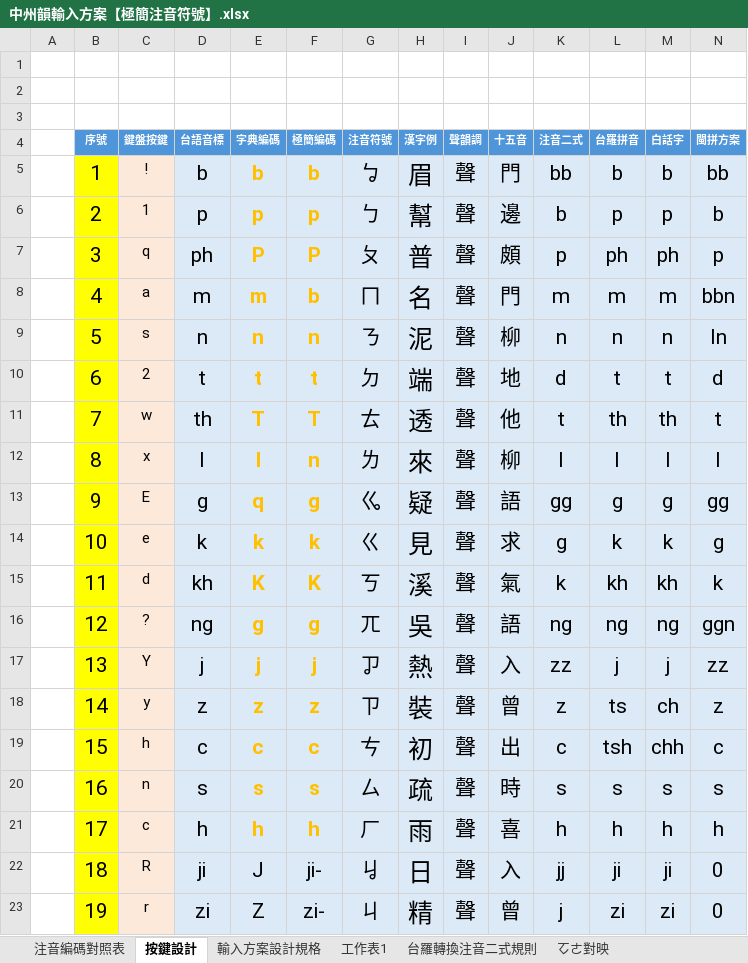
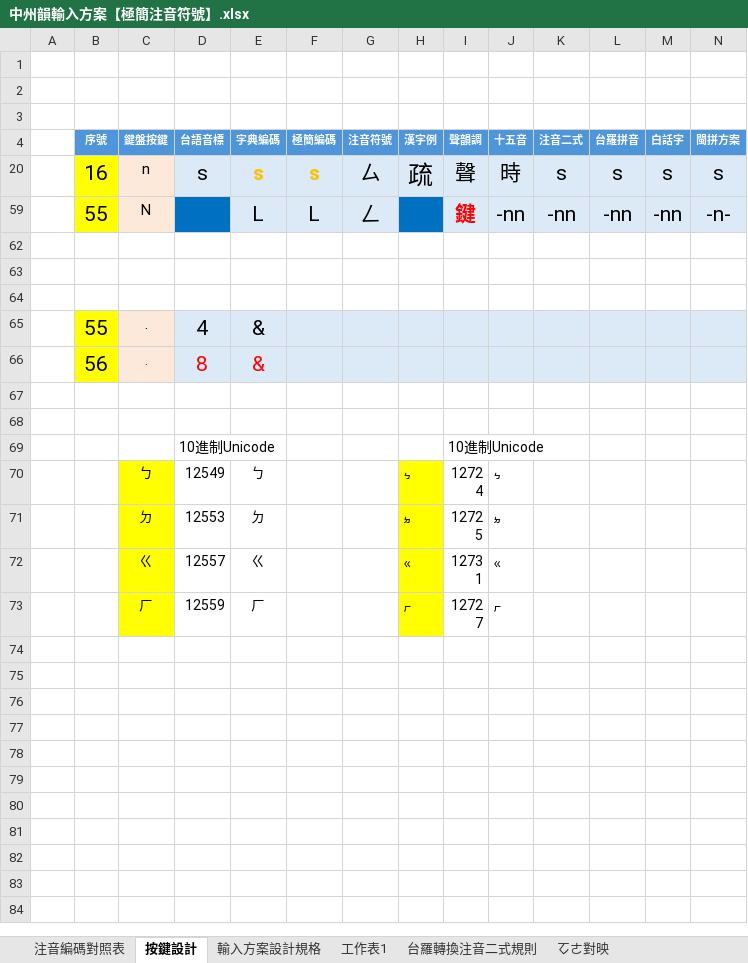
Before and after one commit to AlanJui/rime-tlpa, an Excel workbook: docs/中州韻輸入方案【極簡注音符號】.xlsx, sheet 按鍵設計, drawn as a sheet; only a part is shown; the shorter side is filled out with more unchanged rows; values as stored, in another font and other column widths than the file's, no borders; conditional formats and table styles not drawn; rows hold the shown columns only; the diff covers the shown part only; the diff names each change by its address in the sheet, - before the commit and + after, or states it on an @@ line.

```diff
--- a/docs/中州韻輸入方案【極簡注音符號】.xlsx (sheet 按鍵設計)
+++ b/docs/中州韻輸入方案【極簡注音符號】.xlsx (sheet 按鍵設計)
@@ row 5 hidden:  | 1 | ! | b | b | b | ㆠ | 眉 | 聲 | 門 | bb | b | b | bb @@
@@ row 6 hidden:  | 2 | 1 | p | p | p | ㄅ | 幫 | 聲 | 邊 | b | p | p | b @@
@@ row 7 hidden:  | 3 | q | ph | P | P | ㄆ | 普 | 聲 | 頗 | p | ph | ph | p @@
@@ row 8 hidden:  | 4 | a | m | m | b | ㄇ | 名 | 聲 | 門 | m | m | m | bbn @@
@@ row 9 hidden:  | 5 | s | n | n | n | ㄋ | 泥 | 聲 | 柳 | n | n | n | ln @@
@@ row 10 hidden:  | 6 | 2 | t | t | t | ㄉ | 端 | 聲 | 地 | d | t | t | d @@
@@ row 11 hidden:  | 7 | w | th | T | T | ㄊ | 透 | 聲 | 他 | t | th | th | t @@
@@ row 12 hidden:  | 8 | x | l | l | n | ㄌ | 來 | 聲 | 柳 | l | l | l | l @@
@@ row 13 hidden:  | 9 | E | g | q | g | ㆣ | 疑 | 聲 | 語 | gg | g | g | gg @@
@@ row 14 hidden:  | 10 | e | k | k | k | ㄍ | 見 | 聲 | 求 | g | k | k | g @@
@@ row 15 hidden:  | 11 | d | kh | K | K | ㄎ | 溪 | 聲 | 氣 | k | kh | kh | k @@
@@ row 16 hidden:  | 12 | ? | ng | g | g | ㄫ | 吳 | 聲 | 語 | ng | ng | ng | ggn @@
@@ row 17 hidden:  | 13 | Y | j | j | j | ㆡ | 熱 | 聲 | 入 | zz | j | j | zz @@
@@ row 18 hidden:  | 14 | y | z | z | z | ㄗ | 裝 | 聲 | 曾 | z | ts | ch | z @@
@@ row 19 hidden:  | 15 | h | c | c | c | ㄘ | 初 | 聲 | 出 | c | tsh | chh | c @@
@@ row 21 hidden:  | 17 | c | h | h | h | ㄏ | 雨 | 聲 | 喜 | h | h | h | h @@
@@ row 22 hidden:  | 18 | R | ji | J | ji- | ㆢ | 日 | 聲 | 入 | jj | ji | ji | 0 @@
@@ row 23 hidden:  | 19 | r | zi | Z | zi- | ㄐ | 精 | 聲 | 曾 | j | zi | zi | 0 @@
```
Also changed, not shown: 37 hidden or unhidden rows elsewhere in this sheet, sheet 注音編碼對照表, sheet 輸入方案設計規格, 3 other files.
